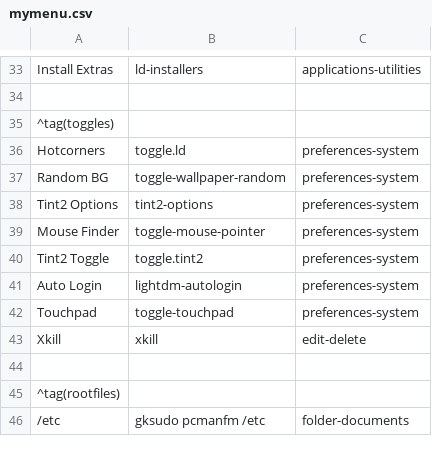
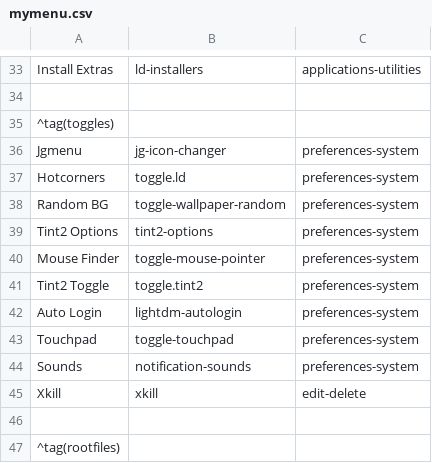
Before and after one commit to sleekmason/Beardog, a CSV file: config/includes.chroot_after_packages/etc/skel/.config/jgmenu/mymenu.csv, drawn as a sheet; only a part is shown, gaps mark what is left out; the shorter side is filled out with more unchanged rows; the diff names each change by its address in the sheet, - before the commit and + after, or states it on an @@ line.

Commit message:
Re-enabled jgmenuchanger - dunst.

```diff
--- a/config/includes.chroot_after_packages/etc/skel/.config/jgmenu/mymenu.csv
+++ b/config/includes.chroot_after_packages/etc/skel/.config/jgmenu/mymenu.csv
+row 36: Jgmenu | jg-icon-changer | preferences-system
+row 44: Sounds | notification-sounds | preferences-system
```
Also changed, not shown: 18 other files.
